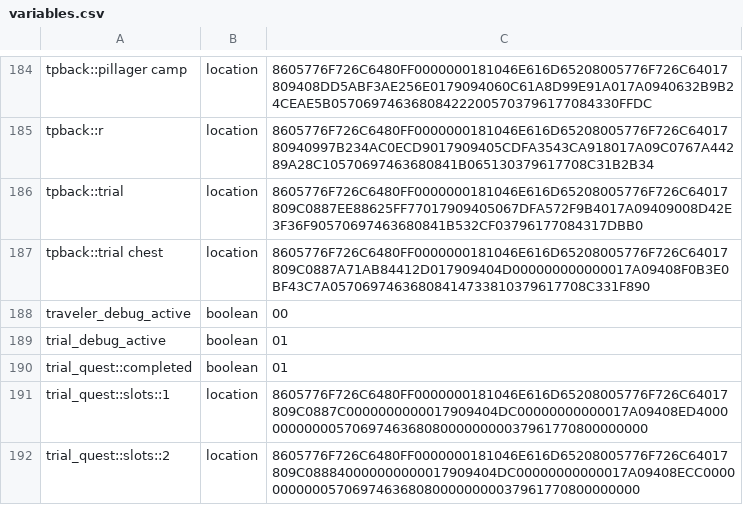
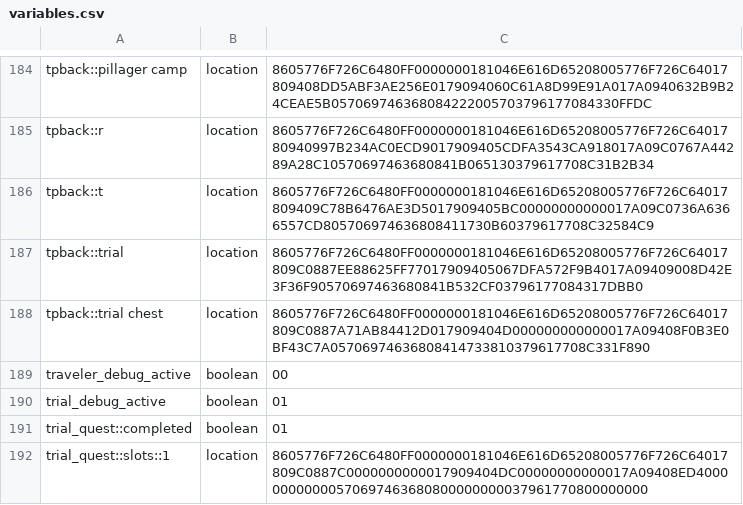
Before and after one commit to itaisinger/TwinVeils, a CSV file: servers/world server/plugins/Skript/variables.csv, drawn as a sheet; only a part is shown, gaps mark what is left out; the shorter side is filled out with more unchanged rows; the diff names each change by its address in the sheet, - before the commit and + after, or states it on an @@ line.

```diff
--- a/servers/world server/plugins/Skript/variables.csv
+++ b/servers/world server/plugins/Skript/variables.csv
+row 186: tpback::t | location | 8605776F726C6480FF0000000181046E616D65208005776F726C64017809409C78B6476AE3D5017909405BC00000000000017A09C0736A6366557CD805706974636808411730B60379617708C32584C9
```
Also changed, not shown: 29 other files.
